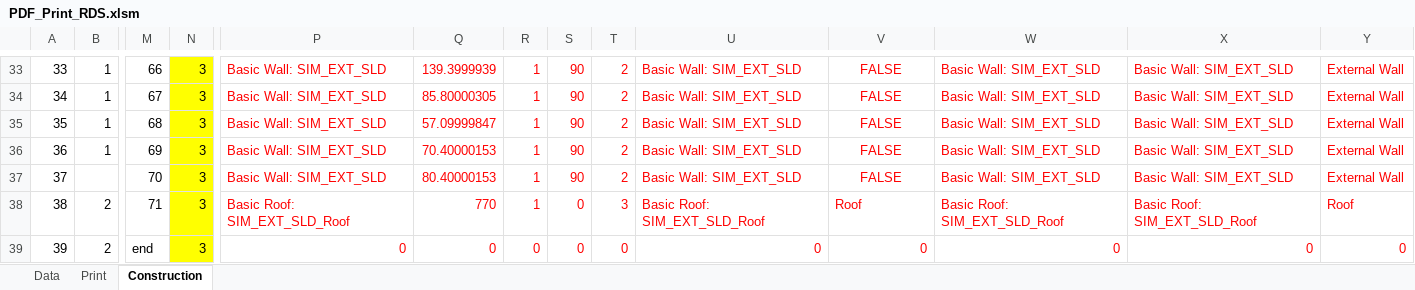
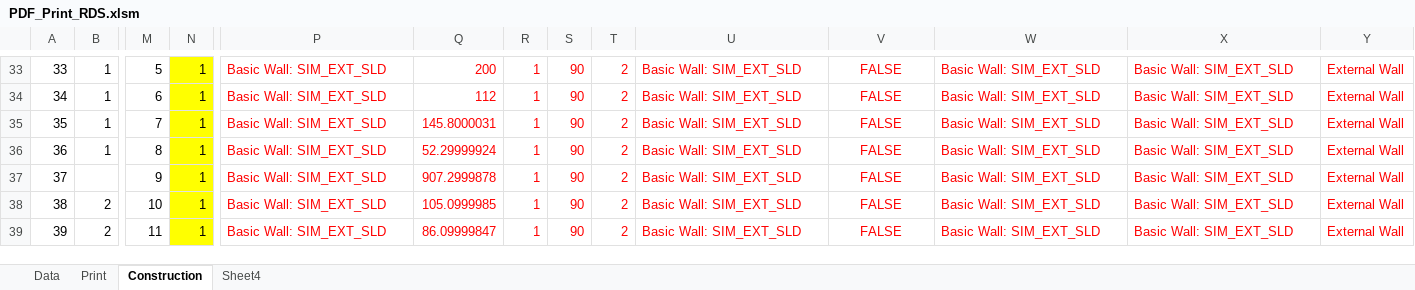
Before and after one commit to HoareLea/SAM_UI, an Excel workbook: files/resources/Analytical/templates/RDS/PDF_Print_RDS.xlsm, sheet Construction, drawn as a sheet; only a part is shown, gaps mark what is left out; values as stored, in another font and other column widths than the file's, no borders; charts and pictures not drawn; the diff covers the shown part only; the diff names each change by its address in the sheet, - before the commit and + after, or states it on an @@ line.

```diff
--- a/files/resources/Analytical/templates/RDS/PDF_Print_RDS.xlsm (sheet Construction)
+++ b/files/resources/Analytical/templates/RDS/PDF_Print_RDS.xlsm (sheet Construction)
+sheet tab: Sheet4
-M33: 66
+M33: 5
-N33:N39: 3
+N33:N39: 1
-Q33: 139.3999939
+Q33: 200
-M34: 67
+M34: 6
-Q34: 85.80000305
+Q34: 112
-M35: 68
+M35: 7
-Q35: 57.09999847
+Q35: 145.8000031
-M36: 69
+M36: 8
-Q36: 70.40000153
+Q36: 52.29999924
-M37: 70
+M37: 9
-Q37: 80.40000153
+Q37: 907.2999878
-M38: 71
+M38: 10
-P38: Basic Roof: SIM_EXT_SLD_Roof
+P38: Basic Wall: SIM_EXT_SLD
-Q38: 770
+Q38: 105.0999985
-S38:S39: 0
+S38:S39: 90
-T38: 3
+T38: 2
-U38: Basic Roof: SIM_EXT_SLD_Roof
+U38: Basic Wall: SIM_EXT_SLD
-V38: Roof
+V38: FALSE
-V38 alignment: left
+V38 alignment: center
-W38: Basic Roof: SIM_EXT_SLD_Roof
+W38: Basic Wall: SIM_EXT_SLD
-X38: Basic Roof: SIM_EXT_SLD_Roof
+X38: Basic Wall: SIM_EXT_SLD
-Y38: Roof
+Y38: External Wall
-M39: end
+M39: 11
-P39: 0
+P39: Basic Wall: SIM_EXT_SLD
-Q39: 0
+Q39: 86.09999847
-R39: 0
+R39: 1
-T39: 0
+T39: 2
-U39: 0
+U39: Basic Wall: SIM_EXT_SLD
-V39: 0
+V39: FALSE
-V39 alignment: right
+V39 alignment: center
-W39: 0
+W39: Basic Wall: SIM_EXT_SLD
-X39: 0
+X39: Basic Wall: SIM_EXT_SLD
-Y39: 0
+Y39: External Wall
```
Also changed, not shown: 853 edited cells and cell formats elsewhere in this sheet, sheet Print, sheet Data, charts or pictures.
